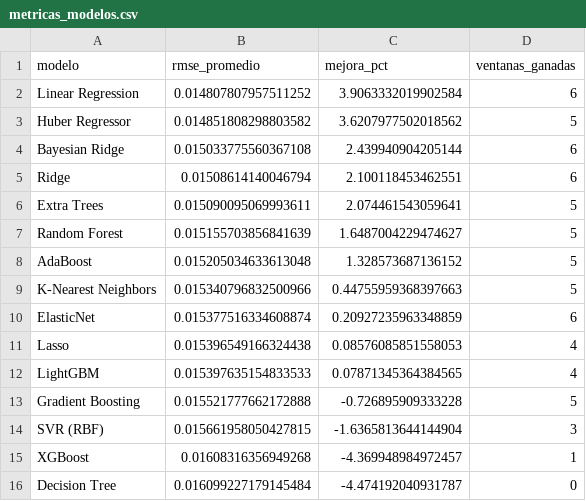
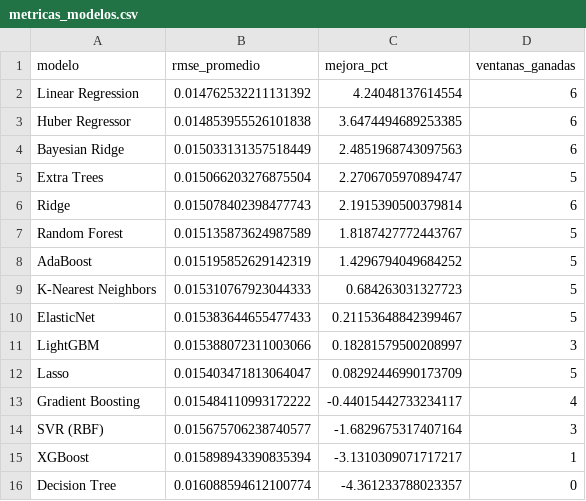
Before and after one commit to michaelsteven1299/proyecto_michael-, a CSV file: dashboard_data/metricas_modelos.csv, drawn as a sheet.

```diff
--- a/dashboard_data/metricas_modelos.csv
+++ b/dashboard_data/metricas_modelos.csv
@@ -1,16 +1,16 @@
 modelo,rmse_promedio,mejora_pct,ventanas_ganadas
-Linear Regression,0.014807807957511252,3.9063332019902584,6
-Huber Regressor,0.014851808298803582,3.6207977502018562,5
-Bayesian Ridge,0.015033775560367108,2.439940904205144,6
-Ridge,0.01508614140046794,2.100118453462551,6
-Extra Trees,0.015090095069993611,2.074461543059641,5
-Random Forest,0.015155703856841639,1.6487004229474627,5
-AdaBoost,0.015205034633613048,1.328573687136152,5
-K-Nearest Neighbors,0.015340796832500966,0.44755959368397663,5
-ElasticNet,0.015377516334608874,0.20927235963348859,6
-Lasso,0.015396549166324438,0.08576085851558053,4
-LightGBM,0.015397635154833533,0.07871345364384565,4
-Gradient Boosting,0.015521777662172888,-0.726895909333228,5
-SVR (RBF),0.015661958050427815,-1.6365813644144904,3
-XGBoost,0.01608316356949268,-4.369948984972457,1
-Decision Tree,0.016099227179145484,-4.474192040931787,0
+Linear Regression,0.014762532211131392,4.24048137614554,6
+Huber Regressor,0.014853955526101838,3.6474494689253385,6
+Bayesian Ridge,0.015033131357518449,2.4851968743097563,6
+Extra Trees,0.015066203276875504,2.2706705970894747,5
+Ridge,0.015078402398477743,2.1915390500379814,6
+Random Forest,0.015135873624987589,1.8187427772443767,5
+AdaBoost,0.015195852629142319,1.4296794049684252,5
+K-Nearest Neighbors,0.015310767923044333,0.684263031327723,5
+ElasticNet,0.015383644655477433,0.21153648842399467,5
+LightGBM,0.015388072311003066,0.18281579500208997,3
+Lasso,0.015403471813064047,0.08292446990173709,5
+Gradient Boosting,0.015484110993172222,-0.44015442733234117,4
+SVR (RBF),0.015675706238740577,-1.6829675317407164,3
+XGBoost,0.015898943390835394,-3.1310309071717217,1
+Decision Tree,0.016088594612100774,-4.361233788023357,0
```
Also changed, not shown: dashboard_data/historico.csv, dashboard_data/prediccion.csv, 6 other files.
